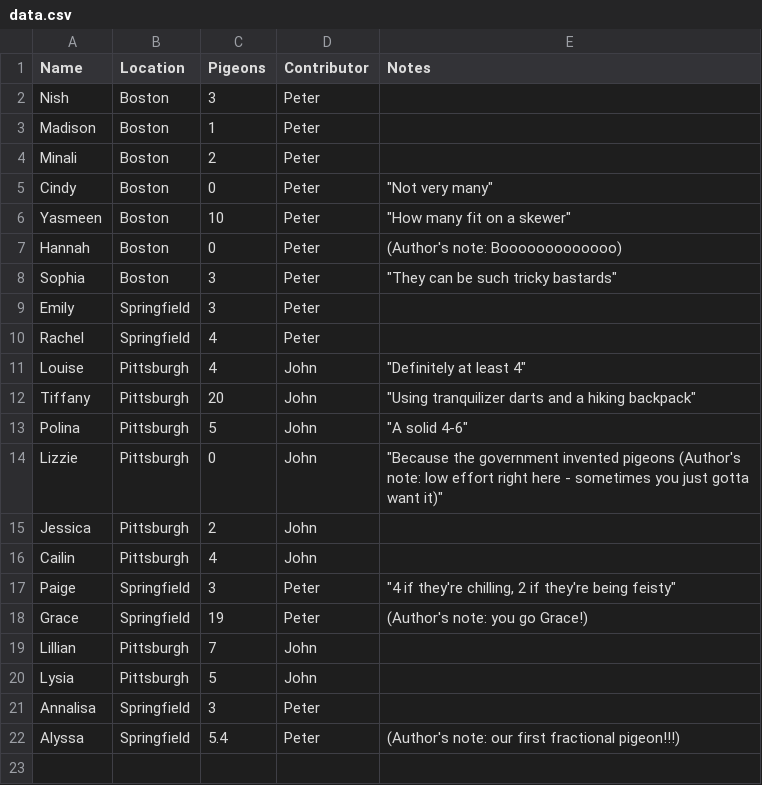
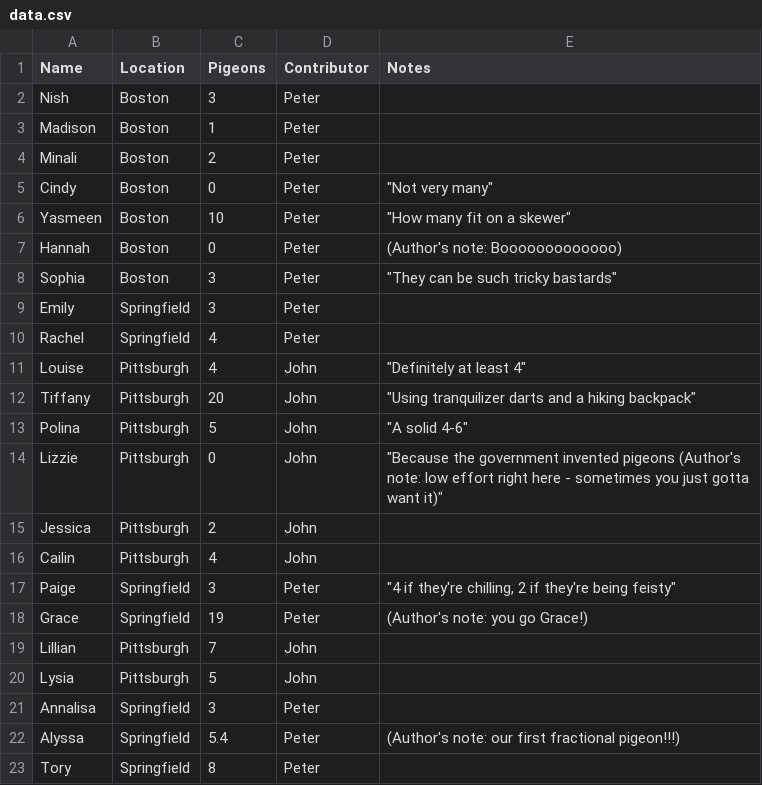
Before and after one commit to peterdsharpe/pigeons, a CSV file: data.csv, drawn as a sheet; the diff names each change by its address in the sheet, - before the commit and + after, or states it on an @@ line.

Commit message:
adding tory

```diff
--- a/data.csv
+++ b/data.csv
+row 23: Tory | Springfield | 8 | Peter
```
Also changed, not shown: 2 other files.
